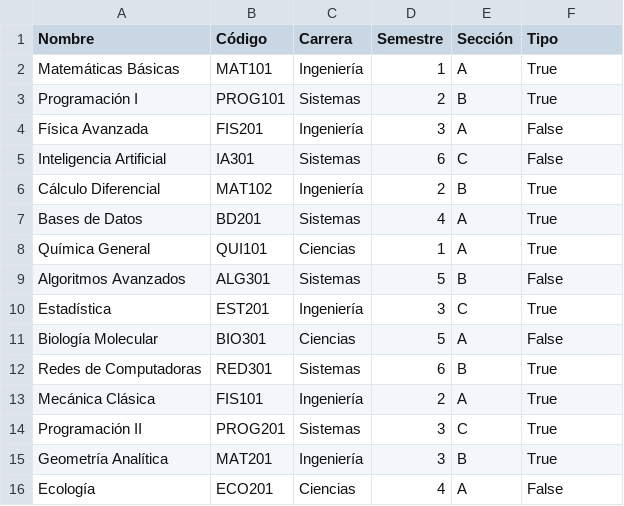
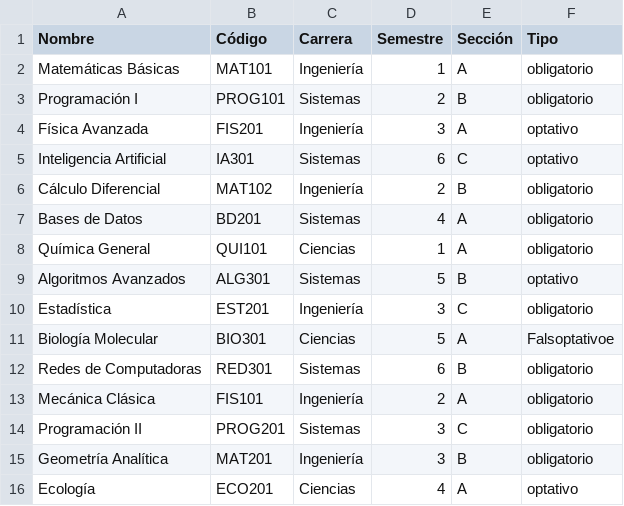
Before and after one commit to Jhony-sudo2/AlgoritmoGenetico, a CSV file: cursos.csv, drawn as a sheet.

```diff
--- a/cursos.csv
+++ b/cursos.csv
@@ -1,16 +1,16 @@
 Nombre,Código,Carrera,Semestre,Sección,Tipo
-Matemáticas Básicas,MAT101,Ingeniería,1,A,True
-Programación I,PROG101,Sistemas,2,B,True
-Física Avanzada,FIS201,Ingeniería,3,A,False
-Inteligencia Artificial,IA301,Sistemas,6,C,False
-Cálculo Diferencial,MAT102,Ingeniería,2,B,True
-Bases de Datos,BD201,Sistemas,4,A,True
-Química General,QUI101,Ciencias,1,A,True
-Algoritmos Avanzados,ALG301,Sistemas,5,B,False
-Estadística,EST201,Ingeniería,3,C,True
-Biología Molecular,BIO301,Ciencias,5,A,False
-Redes de Computadoras,RED301,Sistemas,6,B,True
-Mecánica Clásica,FIS101,Ingeniería,2,A,True
-Programación II,PROG201,Sistemas,3,C,True
-Geometría Analítica,MAT201,Ingeniería,3,B,True
-Ecología,ECO201,Ciencias,4,A,False
+Matemáticas Básicas,MAT101,Ingeniería,1,A,obligatorio
+Programación I,PROG101,Sistemas,2,B,obligatorio
+Física Avanzada,FIS201,Ingeniería,3,A,optativo
+Inteligencia Artificial,IA301,Sistemas,6,C,optativo
+Cálculo Diferencial,MAT102,Ingeniería,2,B,obligatorio
+Bases de Datos,BD201,Sistemas,4,A,obligatorio
+Química General,QUI101,Ciencias,1,A,obligatorio
+Algoritmos Avanzados,ALG301,Sistemas,5,B,optativo
+Estadística,EST201,Ingeniería,3,C,obligatorio
+Biología Molecular,BIO301,Ciencias,5,A,Falsoptativoe
+Redes de Computadoras,RED301,Sistemas,6,B,obligatorio
+Mecánica Clásica,FIS101,Ingeniería,2,A,obligatorio
+Programación II,PROG201,Sistemas,3,C,obligatorio
+Geometría Analítica,MAT201,Ingeniería,3,B,obligatorio
+Ecología,ECO201,Ciencias,4,A,optativo
```
Also changed, not shown: 30 other files.
